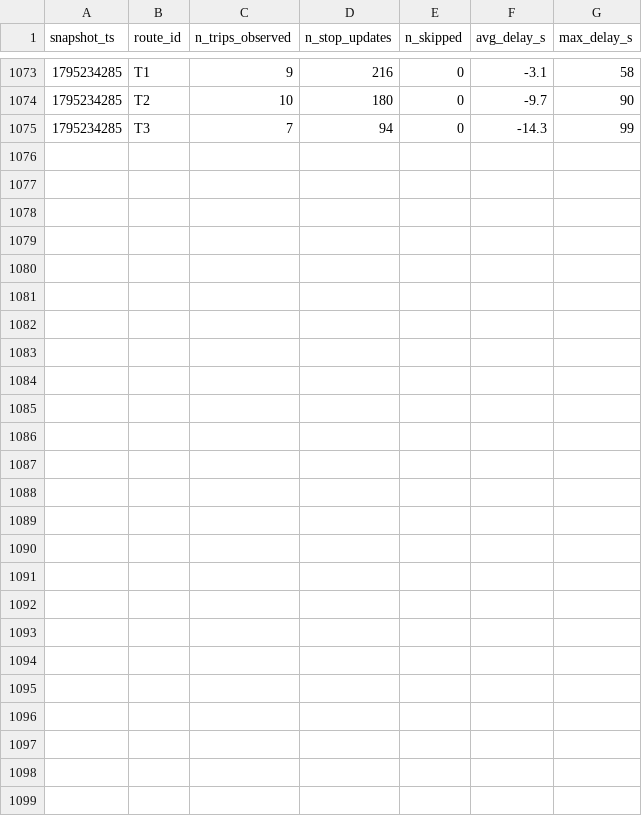
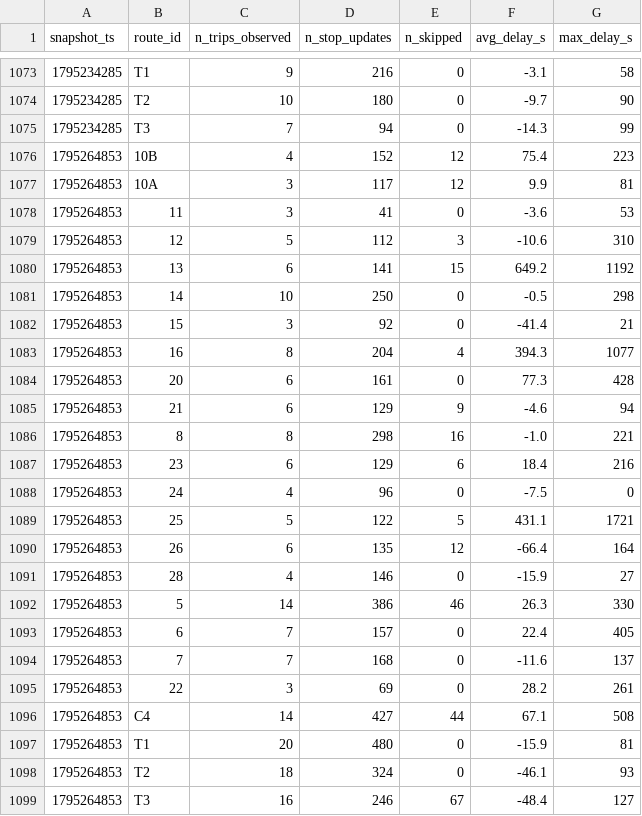
Before and after one commit to jaures-BUSINESS-INTELLIGENCE/smart-mobility-lemans, a CSV file: data/history/route_delays_2026-11.csv, drawn as a sheet; only a part is shown, gaps mark what is left out; the diff names each change by its address in the sheet, - before the commit and + after, or states it on an @@ line.

```diff
--- a/data/history/route_delays_2026-11.csv
+++ b/data/history/route_delays_2026-11.csv
+row 1076: 1795264853 | 10B | 4 | 152 | 12 | 75.4 | 223
+row 1077: 1795264853 | 10A | 3 | 117 | 12 | 9.9 | 81
+row 1078: 1795264853 | 11 | 3 | 41 | 0 | -3.6 | 53
+row 1079: 1795264853 | 12 | 5 | 112 | 3 | -10.6 | 310
+row 1080: 1795264853 | 13 | 6 | 141 | 15 | 649.2 | 1192
+row 1081: 1795264853 | 14 | 10 | 250 | 0 | -0.5 | 298
+row 1082: 1795264853 | 15 | 3 | 92 | 0 | -41.4 | 21
+row 1083: 1795264853 | 16 | 8 | 204 | 4 | 394.3 | 1077
+row 1084: 1795264853 | 20 | 6 | 161 | 0 | 77.3 | 428
+row 1085: 1795264853 | 21 | 6 | 129 | 9 | -4.6 | 94
+row 1086: 1795264853 | 8 | 8 | 298 | 16 | -1.0 | 221
+row 1087: 1795264853 | 23 | 6 | 129 | 6 | 18.4 | 216
+row 1088: 1795264853 | 24 | 4 | 96 | 0 | -7.5 | 0
+row 1089: 1795264853 | 25 | 5 | 122 | 5 | 431.1 | 1721
+row 1090: 1795264853 | 26 | 6 | 135 | 12 | -66.4 | 164
+row 1091: 1795264853 | 28 | 4 | 146 | 0 | -15.9 | 27
+row 1092: 1795264853 | 5 | 14 | 386 | 46 | 26.3 | 330
+row 1093: 1795264853 | 6 | 7 | 157 | 0 | 22.4 | 405
+row 1094: 1795264853 | 7 | 7 | 168 | 0 | -11.6 | 137
+row 1095: 1795264853 | 22 | 3 | 69 | 0 | 28.2 | 261
+row 1096: 1795264853 | C4 | 14 | 427 | 44 | 67.1 | 508
+row 1097: 1795264853 | T1 | 20 | 480 | 0 | -15.9 | 81
+row 1098: 1795264853 | T2 | 18 | 324 | 0 | -46.1 | 93
+row 1099: 1795264853 | T3 | 16 | 246 | 67 | -48.4 | 127
```
Also changed, not shown: 1 other file.
